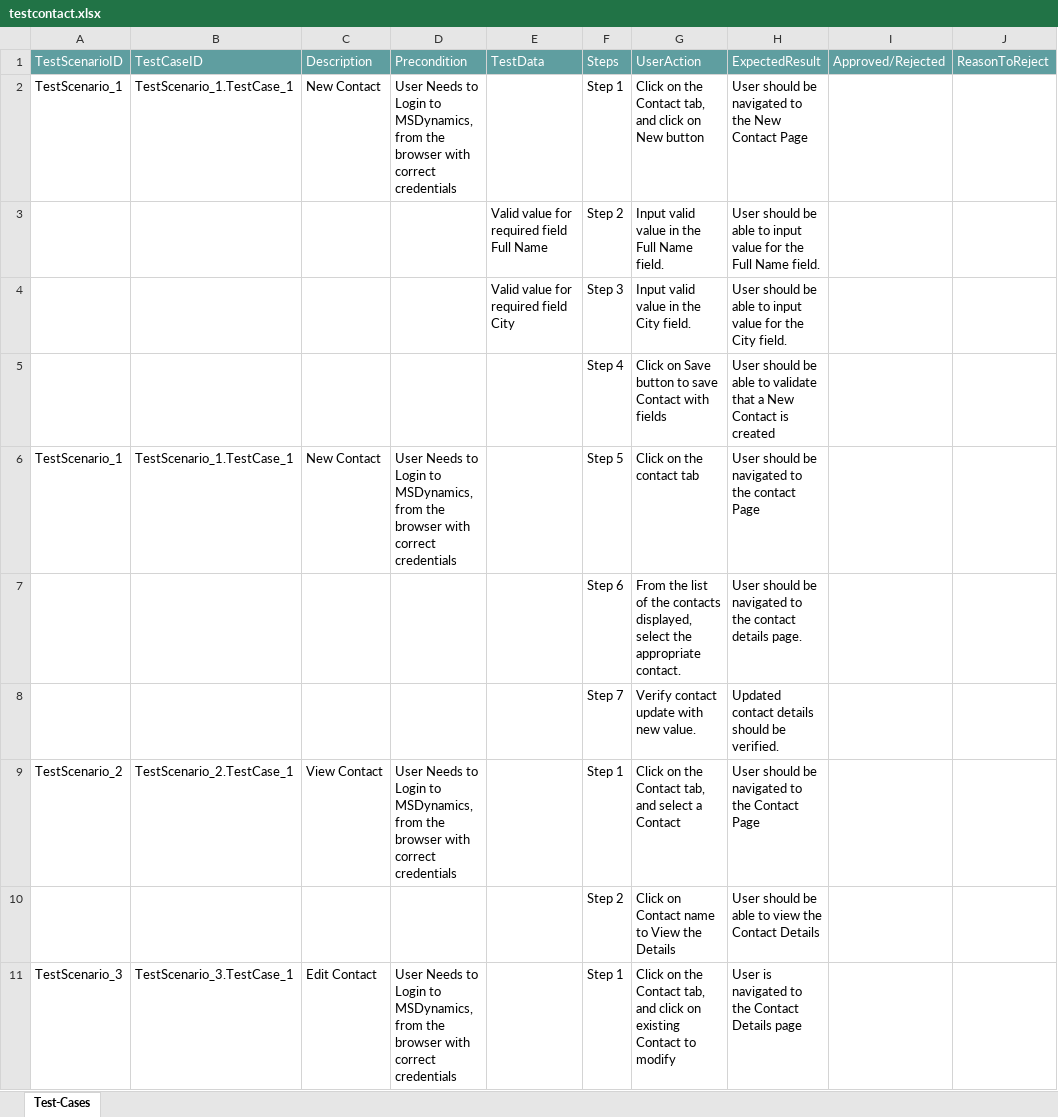
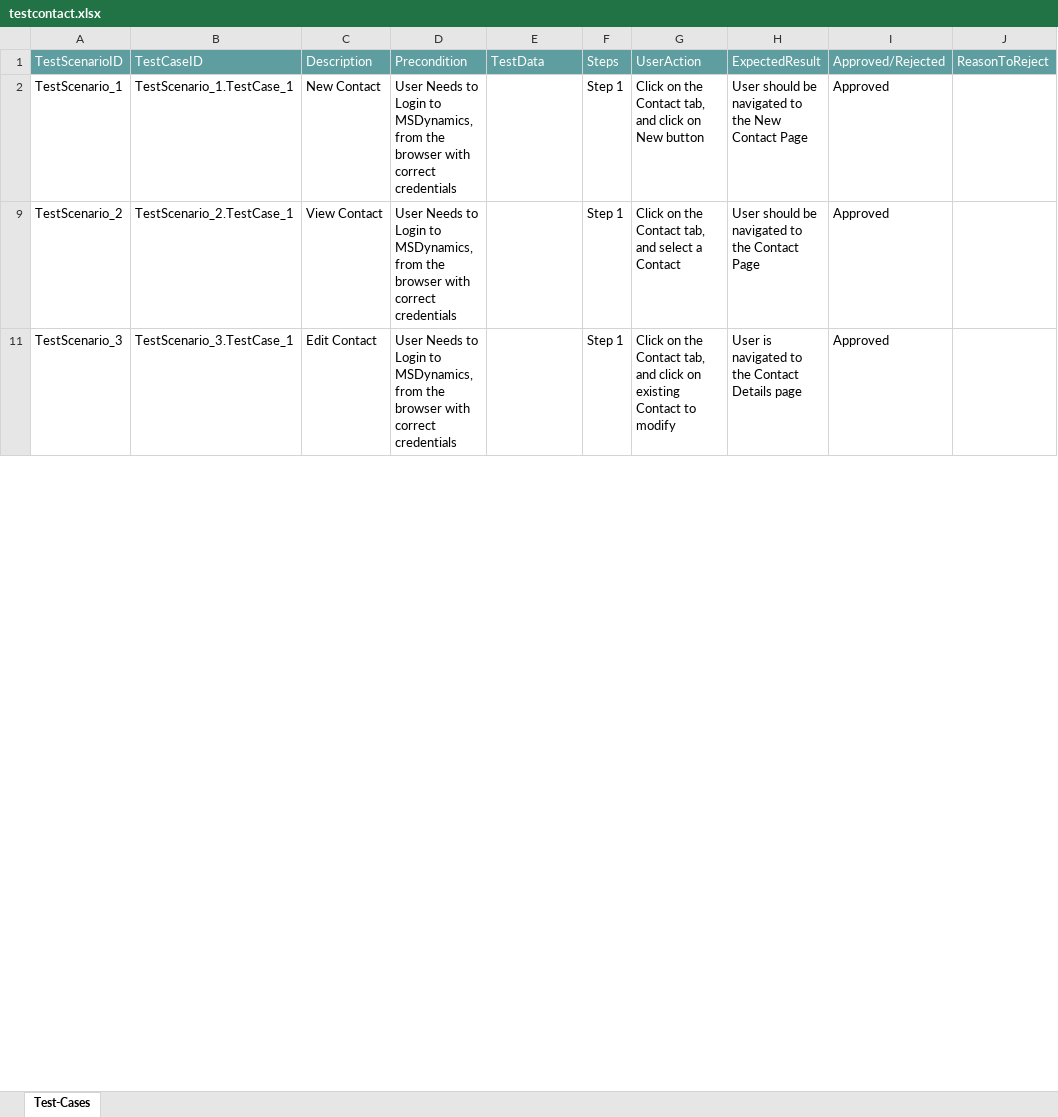
Before and after one commit to ShaikMohamedIrfan/test453, an Excel workbook: testcontact.xlsx, sheet Test-Cases, drawn as a sheet; only a part is shown; values as stored, in another font and other column widths than the file's, no borders; table styles not drawn; the diff covers the shown part only; the diff names each change by its address in the sheet, - before the commit and + after, or states it on an @@ line.

Commit message:
Add files via upload

```diff
--- a/testcontact.xlsx (sheet Test-Cases)
+++ b/testcontact.xlsx (sheet Test-Cases)
-I2: (empty)
+I2: Approved
@@ row 3 hidden:  |  |  |  | Valid value for required field Full Name | Step 2 | Input valid value in the Full Name field. | User should be able to input value for the Full Name field. @@
@@ row 4 hidden:  |  |  |  | Valid value for required field City | Step 3 | Input valid value in the City field. | User should be able to input value for the City field. @@
@@ row 5 hidden:  |  |  |  |  | Step 4 | Click on Save button to save Contact with fields | User should be able to validate that a New Contact is created @@
@@ row 6 hidden: TestScenario_1 | TestScenario_1.TestCase_1 | New Contact | User Needs to Login to MSDynamics, from the browser with correct credentials |  | Step 5 | Click on the contact tab | User should be navigated to the contact Page @@
@@ row 7 hidden:  |  |  |  |  | Step 6 | From the list of the contacts displayed, select the appropriate contact. | User should be navigated to the contact details page. @@
@@ row 8 hidden:  |  |  |  |  | Step 7 | Verify contact update with new value. | Updated contact details should be verified. @@
-I9: (empty)
+I9: Approved
@@ row 10 hidden:  |  |  |  |  | Step 2 | Click on Contact name to View the Details | User should be able to view the Contact Details @@
-I11: (empty)
+I11: Approved
```
Also changed, not shown: 8 hidden or unhidden rows and 1 edited cell elsewhere in this sheet.
